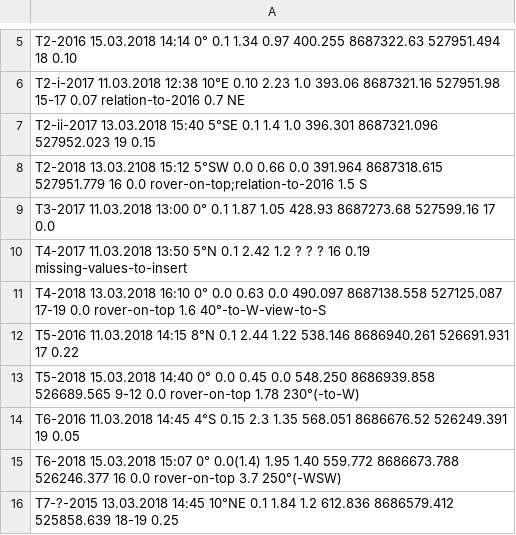
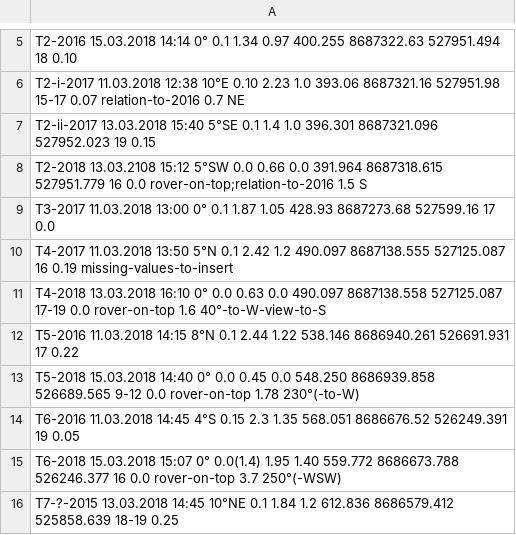
Before and after one commit to Standard24/SnowAirIceSea, a CSV file: data/fieldbook_data.csv, drawn as a sheet; only a part is shown, gaps mark what is left out.

Commit message:
update fieldbook data

```diff
--- a/data/fieldbook_data.csv
+++ b/data/fieldbook_data.csv
@@ -9,3 +9,3 @@ T2-2018 13.03.2108 15:12 5°SW 0.0 0.66 0.0 391.964 8687318.615 527951.779 16 0.
 T3-2017 11.03.2018 13:00 0° 0.1 1.87 1.05 428.93 8687273.68 527599.16 17 0.0
-T4-2017 11.03.2018 13:50 5°N 0.1 2.42 1.2 ? ? ? 16 0.19 missing-values-to-insert
+T4-2017 11.03.2018 13:50 5°N 0.1 2.42 1.2 490.097 8687138.555 527125.087 16 0.19 missing-values-to-insert
 T4-2018 13.03.2018 16:10 0° 0.0 0.63 0.0 490.097 8687138.558 527125.087 17-19 0.0 rover-on-top 1.6 40°-to-W-view-to-S
```
